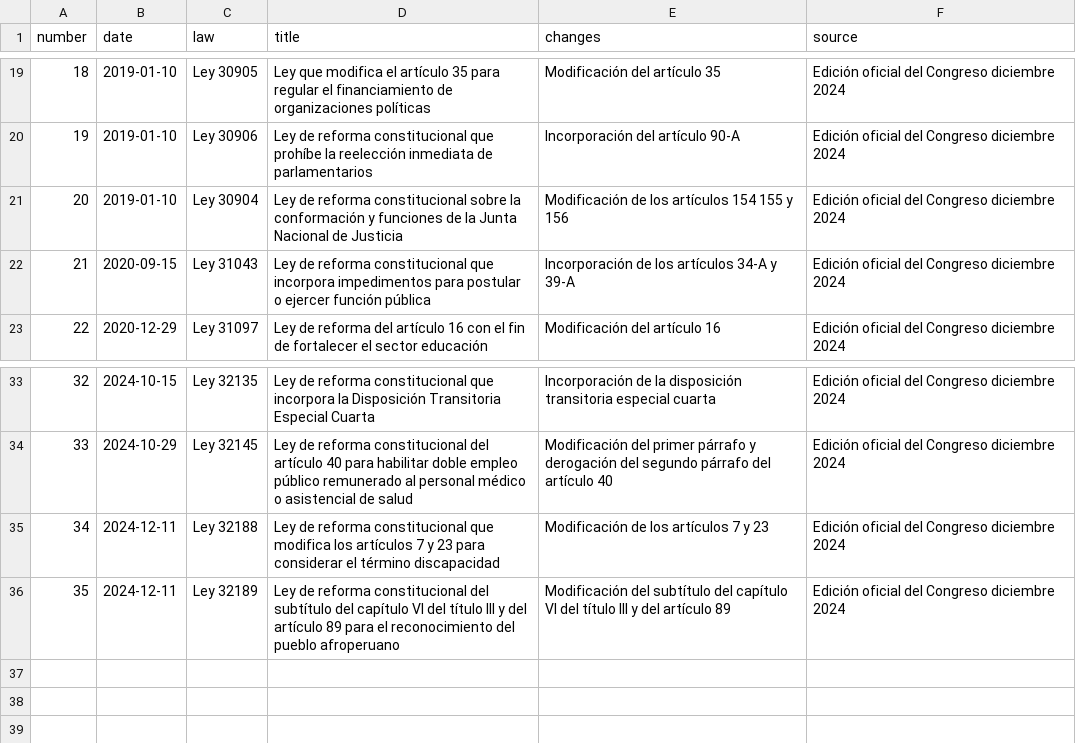
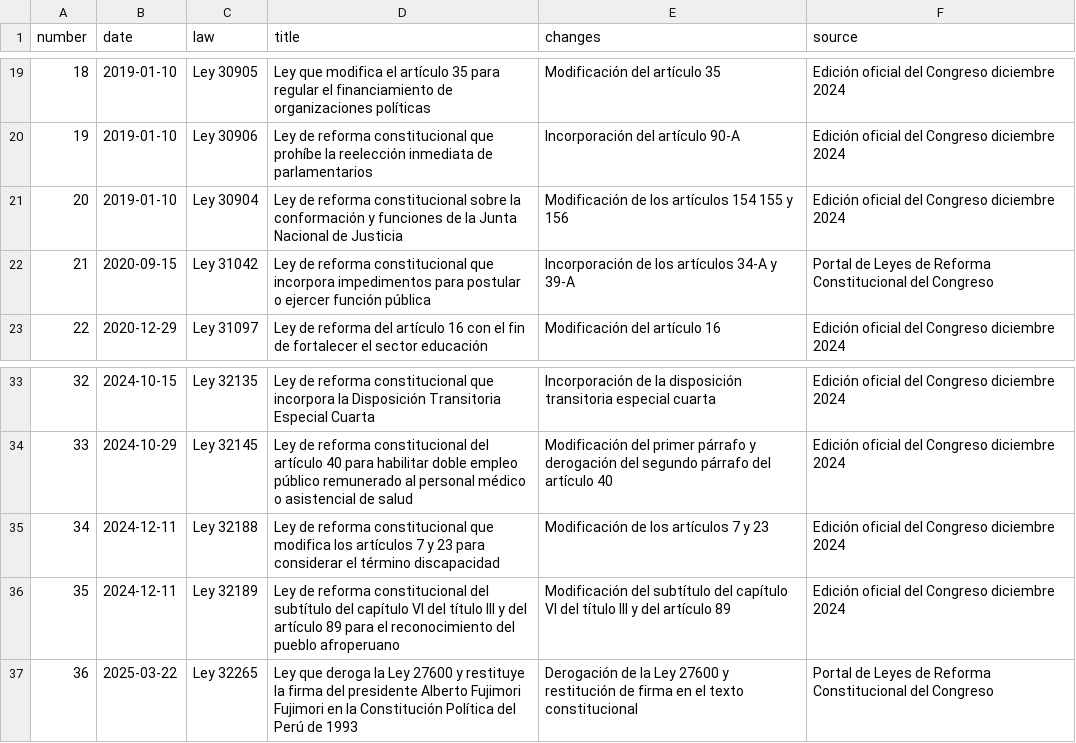
Before and after one commit to Duvet05/Peru-Constitution, a CSV file: metadata/reformas-constitucionales.csv, drawn as a sheet; only a part is shown, gaps mark what is left out.

Commit message:
Update reform inventory through 2025

```diff
--- a/metadata/reformas-constitucionales.csv
+++ b/metadata/reformas-constitucionales.csv
@@ -21,3 +21,3 @@ number,date,law,title,changes,source
 20,2019-01-10,Ley 30904,Ley de reforma constitucional sobre la conformación y funciones de la Junta Nacional de Justicia,Modificación de los artículos 154 155 y 156,Edición oficial del Congreso diciembre 2024
-21,2020-09-15,Ley 31043,Ley de reforma constitucional que incorpora impedimentos para postular o ejercer función pública,Incorporación de los artículos 34-A y 39-A,Edición oficial del Congreso diciembre 2024
+21,2020-09-15,Ley 31042,Ley de reforma constitucional que incorpora impedimentos para postular o ejercer función pública,Incorporación de los artículos 34-A y 39-A,Portal de Leyes de Reforma Constitucional del Congreso
 22,2020-12-29,Ley 31097,Ley de reforma del artículo 16 con el fin de fortalecer el sector educación,Modificación del artículo 16,Edición oficial del Congreso diciembre 2024
@@ -36 +36,2 @@ number,date,law,title,changes,source
 35,2024-12-11,Ley 32189,Ley de reforma constitucional del subtítulo del capítulo VI del título III y del artículo 89 para el reconocimiento del pueblo afroperuano,Modificación del subtítulo del capítulo VI del título III y del artículo 89,Edición oficial del Congreso diciembre 2024
+36,2025-03-22,Ley 32265,Ley que deroga la Ley 27600 y restituye la firma del presidente Alberto Fujimori Fujimori en la Constitución Política del Perú de 1993,Derogación de la Ley 27600 y restitución de firma en el texto constitucional,Portal de Leyes de Reforma Constitucional del Congreso
```
Also changed, not shown: 4 other files.
